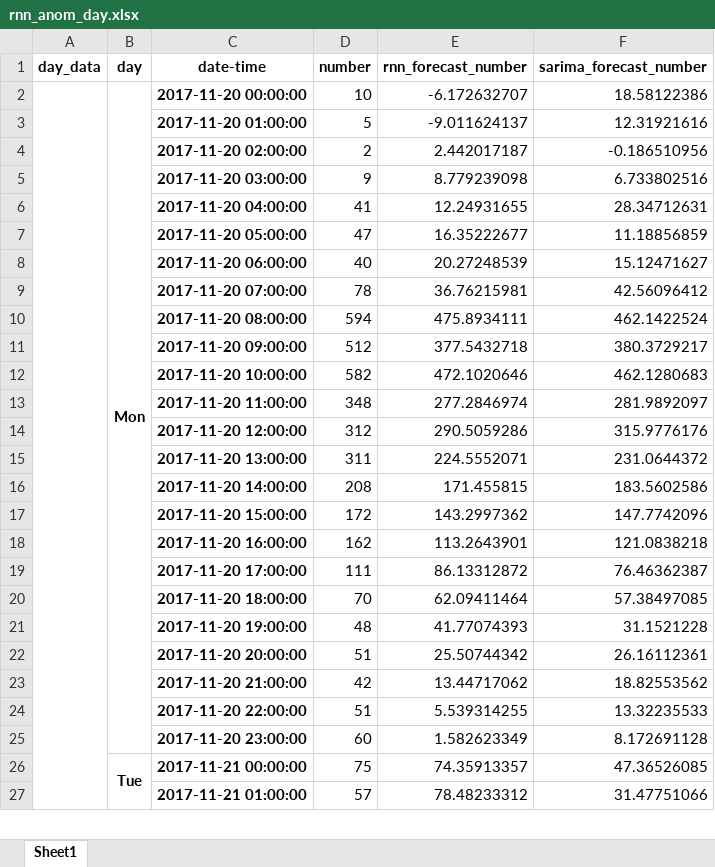
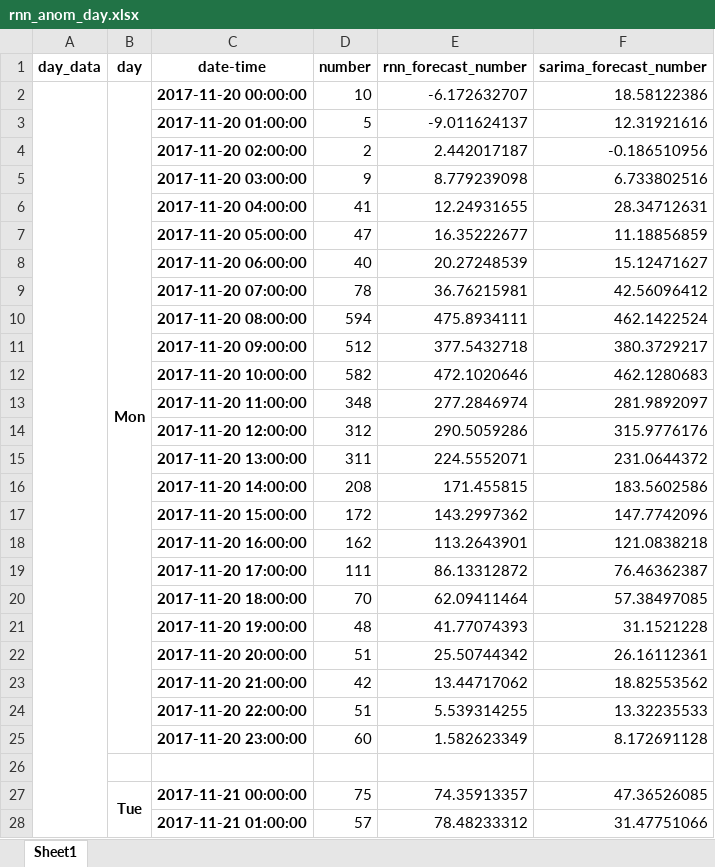
Before and after one commit to 67738242/rnn_forecast, an Excel workbook: RNN_python/evaluate_data/rnn_anom_day.xlsx, sheet Sheet1, drawn as a sheet; only a part is shown; values as stored, in another font and other column widths than the file's, no borders; charts and pictures not drawn; removed rows and columns are numbered as before the commit, all else as after; the diff covers the shown part only; the diff names each change by its address in the sheet, - before the commit and + after, or states it on an @@ line.

```diff
--- a/RNN_python/evaluate_data/rnn_anom_day.xlsx (sheet Sheet1)
+++ b/RNN_python/evaluate_data/rnn_anom_day.xlsx (sheet Sheet1)
-A2:A502 merged
+A2:A502 merged
+row 26: (empty)
```
Also changed, not shown: 27 added rows elsewhere in this sheet, charts or pictures, 2 other files.
